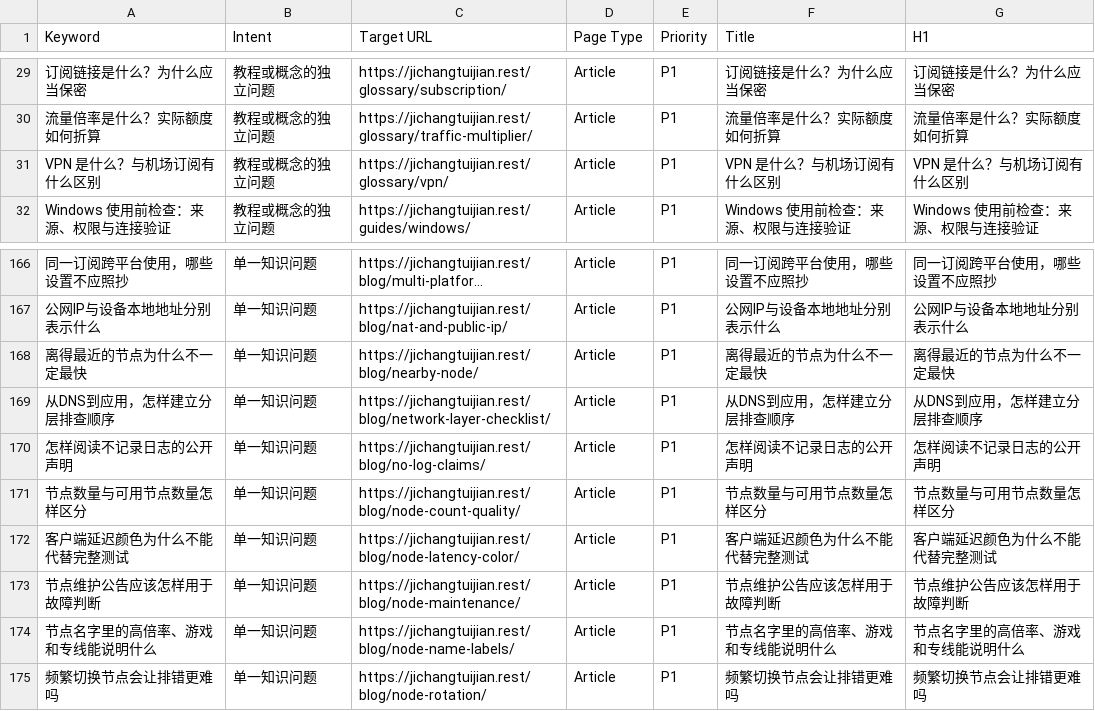
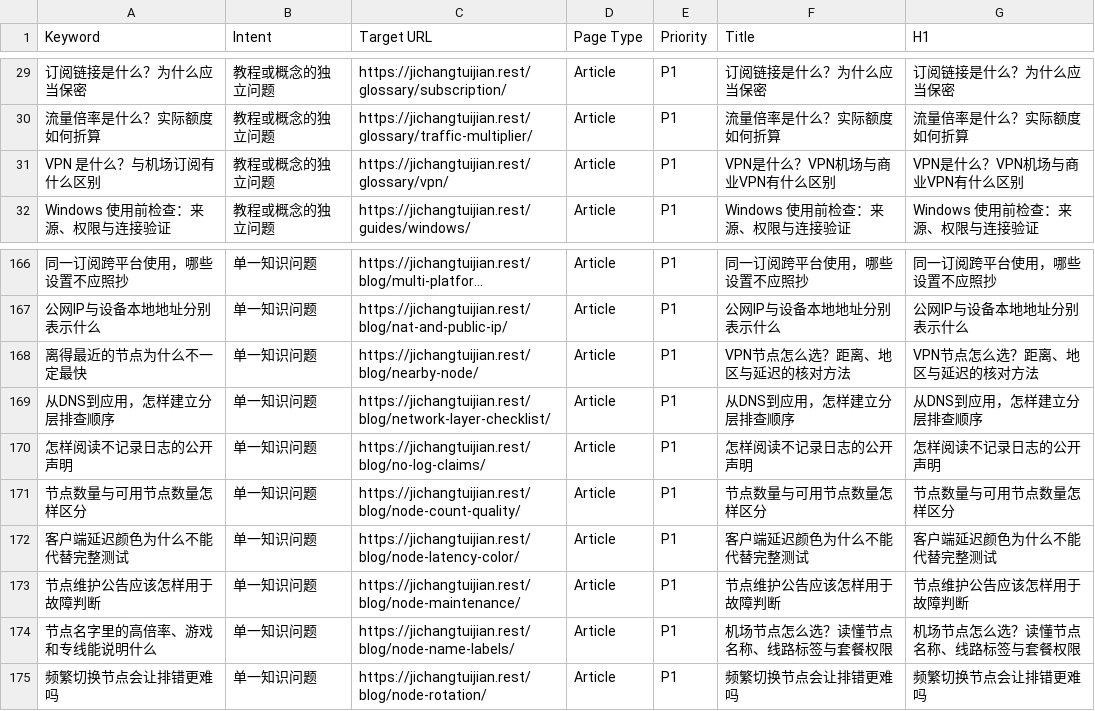
Before and after one commit to yinxingren588/jichangtuijian.rest, a CSV file: docs/keyword-map.csv, drawn as a sheet; only a part is shown, gaps mark what is left out; long unchanged cells end in …; the diff covers the shown part only; the diff names each change by its address in the sheet, - before the commit and + after, or states it on an @@ line.

```diff
--- a/docs/keyword-map.csv
+++ b/docs/keyword-map.csv
-F31 (Title): VPN 是什么？与机场订阅有什么区别
+F31 (Title): VPN是什么？VPN机场与商业VPN有什么区别
-G31 (H1): VPN 是什么？与机场订阅有什么区别
+G31 (H1): VPN是什么？VPN机场与商业VPN有什么区别
-F168 (Title): 离得最近的节点为什么不一定最快
+F168 (Title): VPN节点怎么选？距离、地区与延迟的核对方法
-G168 (H1): 离得最近的节点为什么不一定最快
+G168 (H1): VPN节点怎么选？距离、地区与延迟的核对方法
-F174 (Title): 节点名字里的高倍率、游戏和专线能说明什么
+F174 (Title): 机场节点怎么选？读懂节点名称、线路标签与套餐权限
-G174 (H1): 节点名字里的高倍率、游戏和专线能说明什么
+G174 (H1): 机场节点怎么选？读懂节点名称、线路标签与套餐权限
```
Also changed, not shown: 2 added rows, 2 removed rows and 30 edited cells elsewhere in this file, docs/content-inventory.csv, 25 other files.
